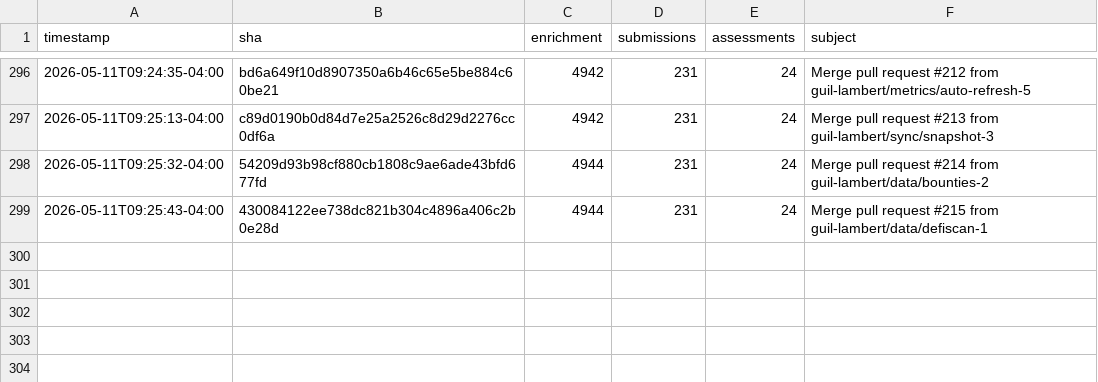
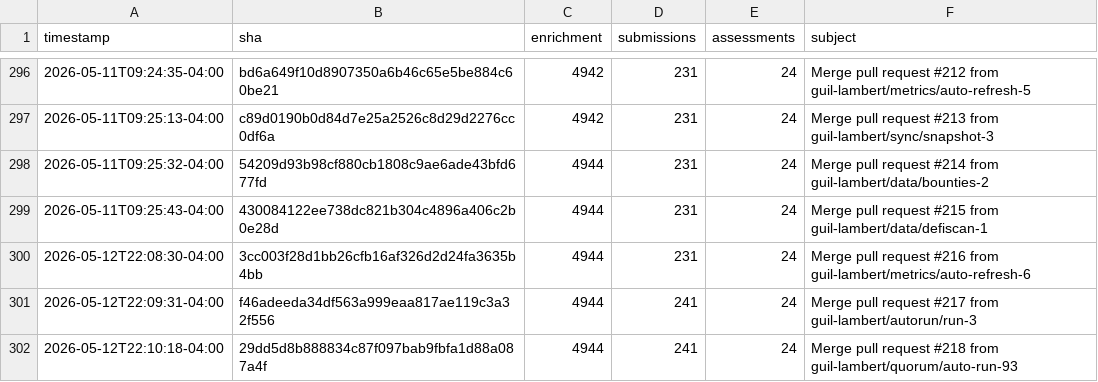
Before and after one commit to guil-lambert/defipunkd, a CSV file: data/metrics/folder-counts.csv, drawn as a sheet; only a part is shown, gaps mark what is left out; the diff names each change by its address in the sheet, - before the commit and + after, or states it on an @@ line.

```diff
--- a/data/metrics/folder-counts.csv
+++ b/data/metrics/folder-counts.csv
+row 300: 2026-05-12T22:08:30-04:00 | 3cc003f28d1bb26cfb16af326d2d24fa3635b4bb | 4944 | 231 | 24 | Merge pull request #216 from guil-lambert/metrics/auto-refresh-6
+row 301: 2026-05-12T22:09:31-04:00 | f46adeeda34df563a999eaa817ae119c3a32f556 | 4944 | 241 | 24 | Merge pull request #217 from guil-lambert/autorun/run-3
+row 302: 2026-05-12T22:10:18-04:00 | 29dd5d8b888834c87f097bab9fbfa1d88a087a4f | 4944 | 241 | 24 | Merge pull request #218 from guil-lambert/quorum/auto-run-93
```
Also changed, not shown: data/metrics/json-file-counts.csv, data/metrics/json-record-counts.csv, 3 other files.
